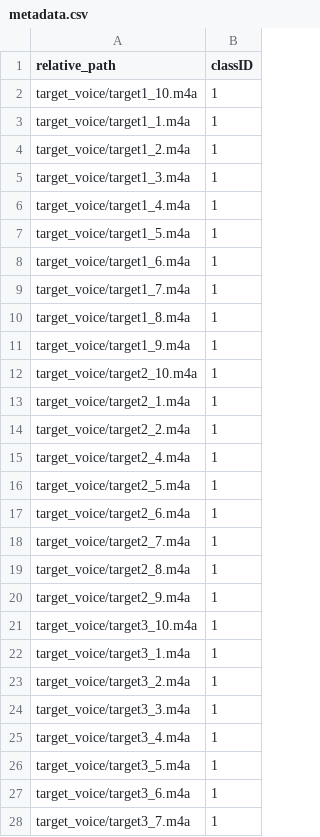
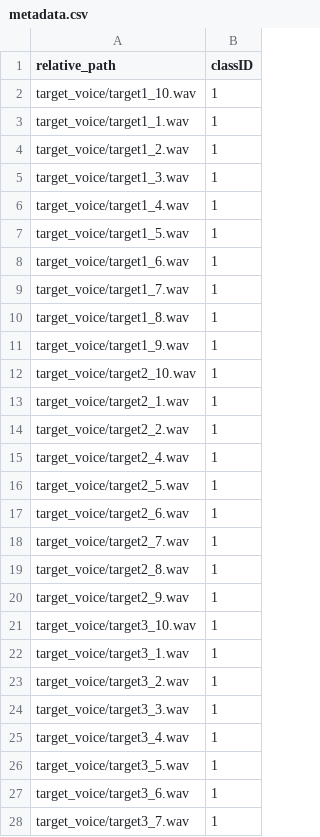
Before and after one commit to saie100/machine_learning_voice_recognition, a CSV file: metadata.csv, drawn as a sheet; only a part is shown; the diff covers the shown part only.

Commit message:
working audio processing for target and other

```diff
--- a/metadata.csv
+++ b/metadata.csv
@@ -1,28 +1,28 @@
 relative_path,classID
-target_voice/target1_10.m4a,1
-target_voice/target1_1.m4a,1
-target_voice/target1_2.m4a,1
-target_voice/target1_3.m4a,1
-target_voice/target1_4.m4a,1
-target_voice/target1_5.m4a,1
-target_voice/target1_6.m4a,1
-target_voice/target1_7.m4a,1
-target_voice/target1_8.m4a,1
-target_voice/target1_9.m4a,1
-target_voice/target2_10.m4a,1
-target_voice/target2_1.m4a,1
-target_voice/target2_2.m4a,1
-target_voice/target2_4.m4a,1
-target_voice/target2_5.m4a,1
-target_voice/target2_6.m4a,1
-target_voice/target2_7.m4a,1
-target_voice/target2_8.m4a,1
-target_voice/target2_9.m4a,1
-target_voice/target3_10.m4a,1
-target_voice/target3_1.m4a,1
-target_voice/target3_2.m4a,1
-target_voice/target3_3.m4a,1
-target_voice/target3_4.m4a,1
-target_voice/target3_5.m4a,1
-target_voice/target3_6.m4a,1
-target_voice/target3_7.m4a,1
+target_voice/target1_10.wav,1
+target_voice/target1_1.wav,1
+target_voice/target1_2.wav,1
+target_voice/target1_3.wav,1
+target_voice/target1_4.wav,1
+target_voice/target1_5.wav,1
+target_voice/target1_6.wav,1
+target_voice/target1_7.wav,1
+target_voice/target1_8.wav,1
+target_voice/target1_9.wav,1
+target_voice/target2_10.wav,1
+target_voice/target2_1.wav,1
+target_voice/target2_2.wav,1
+target_voice/target2_4.wav,1
+target_voice/target2_5.wav,1
+target_voice/target2_6.wav,1
+target_voice/target2_7.wav,1
+target_voice/target2_8.wav,1
+target_voice/target2_9.wav,1
+target_voice/target3_10.wav,1
+target_voice/target3_1.wav,1
+target_voice/target3_2.wav,1
+target_voice/target3_3.wav,1
+target_voice/target3_4.wav,1
+target_voice/target3_5.wav,1
+target_voice/target3_6.wav,1
+target_voice/target3_7.wav,1
```
Also changed, not shown: 22 edited cells elsewhere in this file, 2 other files.
